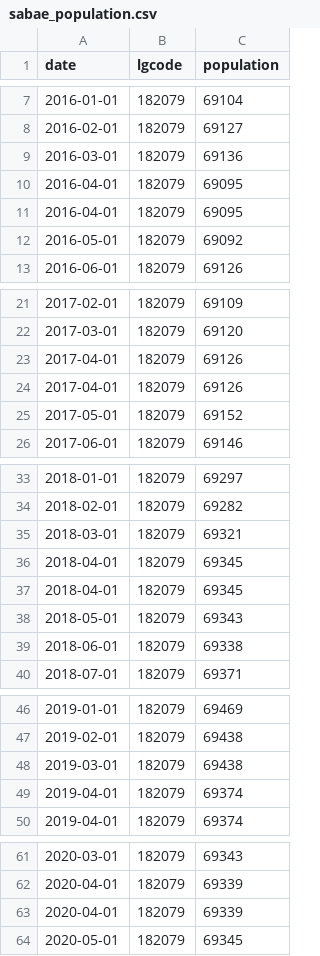
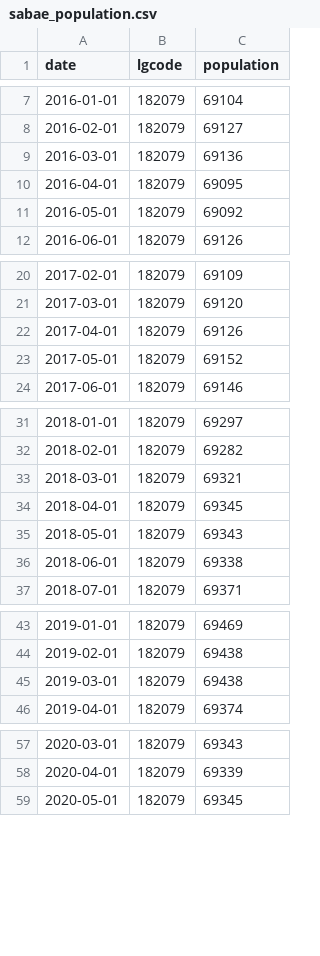
Before and after one commit to code4fukui/opendata_fukui, a CSV file: sabae_population.csv, drawn as a sheet; only a part is shown, gaps mark what is left out; the diff covers the shown part only; the diff names each change by its address in the sheet, - before the commit and + after, or states it on an @@ line.

Commit message:
remove duplicated data

```diff
--- a/sabae_population.csv
+++ b/sabae_population.csv
-row 11: 2016-04-01 | 182079 | 69095
-row 23: 2017-04-01 | 182079 | 69126
-row 37: 2018-04-01 | 182079 | 69345
-row 49: 2019-04-01 | 182079 | 69374
-row 63: 2020-04-01 | 182079 | 69339
```
Also changed, not shown: 1 removed row elsewhere in this file, 1 other file.
